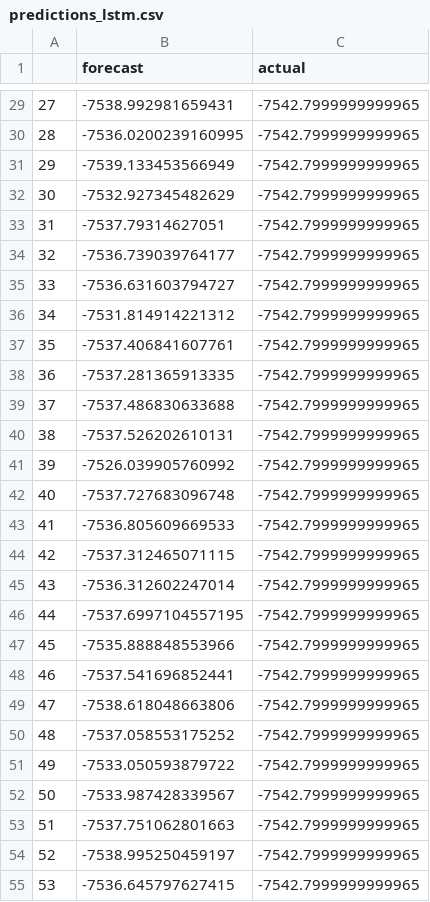
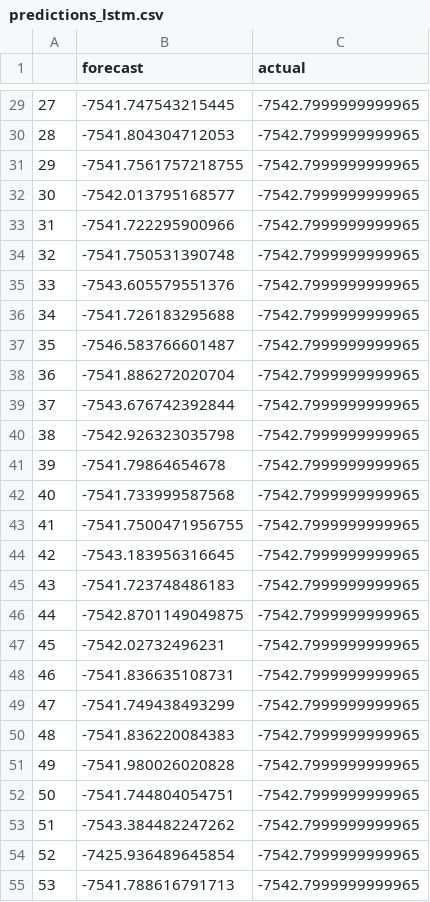
Before and after one commit to prbpedro/tcc_puc, a CSV file: src/generated/predictions_lstm.csv, drawn as a sheet; only a part is shown, gaps mark what is left out; the diff covers the shown part only.

```diff
--- a/src/generated/predictions_lstm.csv
+++ b/src/generated/predictions_lstm.csv
@@ -29,27 +29,27 @@
-27,-7538.992981659431,-7542.7999999999965
-28,-7536.0200239160995,-7542.7999999999965
-29,-7539.133453566949,-7542.7999999999965
-30,-7532.927345482629,-7542.7999999999965
-31,-7537.79314627051,-7542.7999999999965
-32,-7536.739039764177,-7542.7999999999965
-33,-7536.631603794727,-7542.7999999999965
-34,-7531.814914221312,-7542.7999999999965
-35,-7537.406841607761,-7542.7999999999965
-36,-7537.281365913335,-7542.7999999999965
-37,-7537.486830633688,-7542.7999999999965
-38,-7537.526202610131,-7542.7999999999965
-39,-7526.039905760992,-7542.7999999999965
-40,-7537.727683096748,-7542.7999999999965
-41,-7536.805609669533,-7542.7999999999965
-42,-7537.312465071115,-7542.7999999999965
-43,-7536.312602247014,-7542.7999999999965
-44,-7537.6997104557195,-7542.7999999999965
-45,-7535.888848553966,-7542.7999999999965
-46,-7537.541696852441,-7542.7999999999965
-47,-7538.618048663806,-7542.7999999999965
-48,-7537.058553175252,-7542.7999999999965
-49,-7533.050593879722,-7542.7999999999965
-50,-7533.987428339567,-7542.7999999999965
-51,-7537.751062801663,-7542.7999999999965
-52,-7538.995250459197,-7542.7999999999965
-53,-7536.645797627415,-7542.7999999999965
+27,-7541.747543215445,-7542.7999999999965
+28,-7541.804304712053,-7542.7999999999965
+29,-7541.7561757218755,-7542.7999999999965
+30,-7542.013795168577,-7542.7999999999965
+31,-7541.722295900966,-7542.7999999999965
+32,-7541.750531390748,-7542.7999999999965
+33,-7543.605579551376,-7542.7999999999965
+34,-7541.726183295688,-7542.7999999999965
+35,-7546.583766601487,-7542.7999999999965
+36,-7541.886272020704,-7542.7999999999965
+37,-7543.676742392844,-7542.7999999999965
+38,-7542.926323035798,-7542.7999999999965
+39,-7541.79864654678,-7542.7999999999965
+40,-7541.733999587568,-7542.7999999999965
+41,-7541.7500471956755,-7542.7999999999965
+42,-7543.183956316645,-7542.7999999999965
+43,-7541.723748486183,-7542.7999999999965
+44,-7542.8701149049875,-7542.7999999999965
+45,-7542.02732496231,-7542.7999999999965
+46,-7541.836635108731,-7542.7999999999965
+47,-7541.749438493299,-7542.7999999999965
+48,-7541.836220084383,-7542.7999999999965
+49,-7541.980026020828,-7542.7999999999965
+50,-7541.744804054751,-7542.7999999999965
+51,-7543.384482247262,-7542.7999999999965
+52,-7425.936489645854,-7542.7999999999965
+53,-7541.788616791713,-7542.7999999999965
```
Also changed, not shown: 99 edited cells elsewhere in this file, 1 other file.
